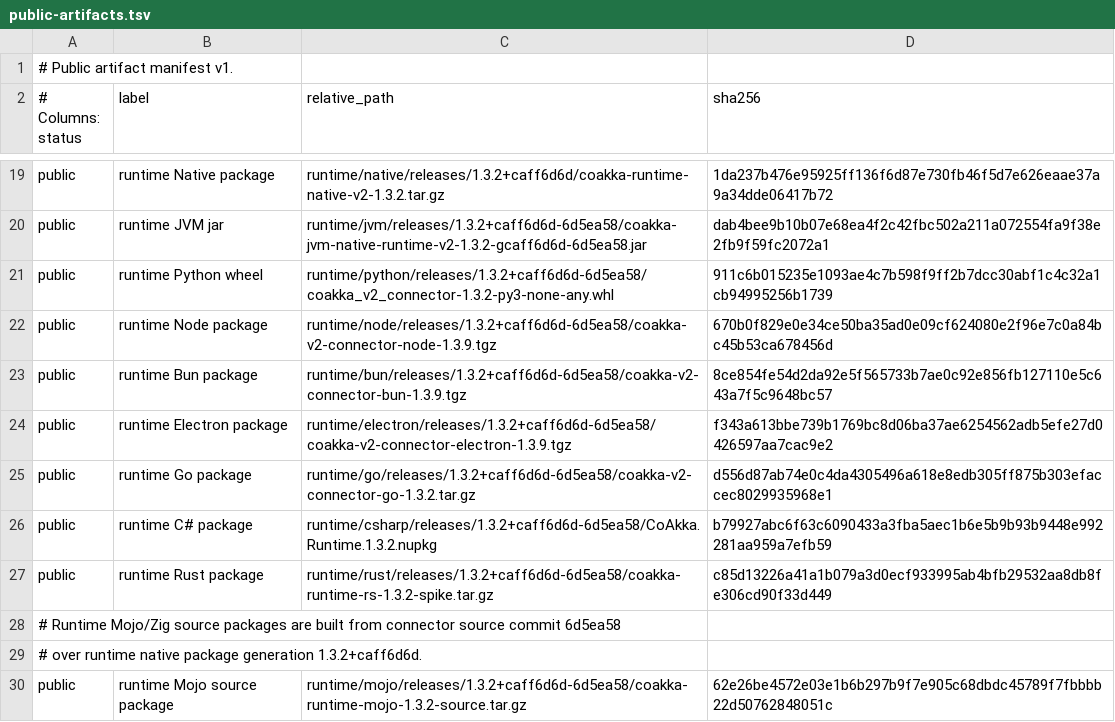
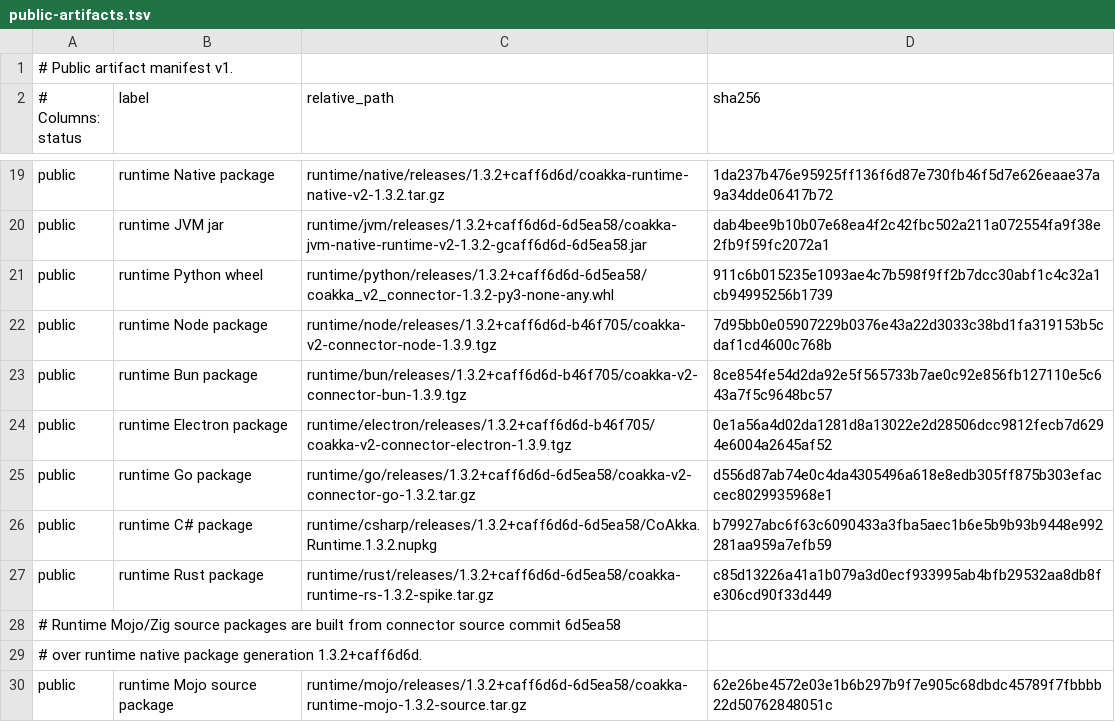
Before and after one commit to phuong-tran/coakka-publish, a TSV file: artifacts/public-artifacts.tsv, drawn as a sheet; only a part is shown, gaps mark what is left out.

Commit message:
npm: stage runtime native bridge candidate

```diff
--- a/artifacts/public-artifacts.tsv
+++ b/artifacts/public-artifacts.tsv
@@ -21,5 +21,5 @@ public	runtime JVM jar	runtime/jvm/releases/1.3.2+caff6d6d-6d5ea58/coakka-jvm-na
 public	runtime Python wheel	runtime/python/releases/1.3.2+caff6d6d-6d5ea58/coakka_v2_connector-1.3.2-py3-none-any.whl	911c6b015235e1093ae4c7b598f9ff2b7dcc30abf1c4c32a1cb94995256b1739
-public	runtime Node package	runtime/node/releases/1.3.2+caff6d6d-6d5ea58/coakka-v2-connector-node-1.3.9.tgz	670b0f829e0e34ce50ba35ad0e09cf624080e2f96e7c0a84bc45b53ca678456d
-public	runtime Bun package	runtime/bun/releases/1.3.2+caff6d6d-6d5ea58/coakka-v2-connector-bun-1.3.9.tgz	8ce854fe54d2da92e5f565733b7ae0c92e856fb127110e5c643a7f5c9648bc57
-public	runtime Electron package	runtime/electron/releases/1.3.2+caff6d6d-6d5ea58/coakka-v2-connector-electron-1.3.9.tgz	f343a613bbe739b1769bc8d06ba37ae6254562adb5efe27d0426597aa7cac9e2
+public	runtime Node package	runtime/node/releases/1.3.2+caff6d6d-b46f705/coakka-v2-connector-node-1.3.9.tgz	7d95bb0e05907229b0376e43a22d3033c38bd1fa319153b5cdaf1cd4600c768b
+public	runtime Bun package	runtime/bun/releases/1.3.2+caff6d6d-b46f705/coakka-v2-connector-bun-1.3.9.tgz	8ce854fe54d2da92e5f565733b7ae0c92e856fb127110e5c643a7f5c9648bc57
+public	runtime Electron package	runtime/electron/releases/1.3.2+caff6d6d-b46f705/coakka-v2-connector-electron-1.3.9.tgz	0e1a56a4d02da1281d8a13022e2d28506dcc9812fecb7d6294e6004a2645af52
 public	runtime Go package	runtime/go/releases/1.3.2+caff6d6d-6d5ea58/coakka-v2-connector-go-1.3.2.tar.gz	d556d87ab74e0c4da4305496a618e8edb305ff875b303efaccec8029935968e1
```
Also changed, not shown: 30 other files.
